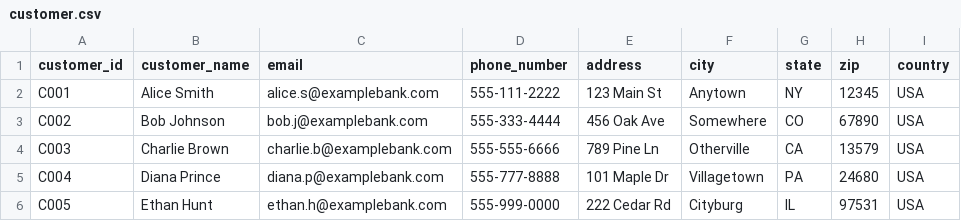
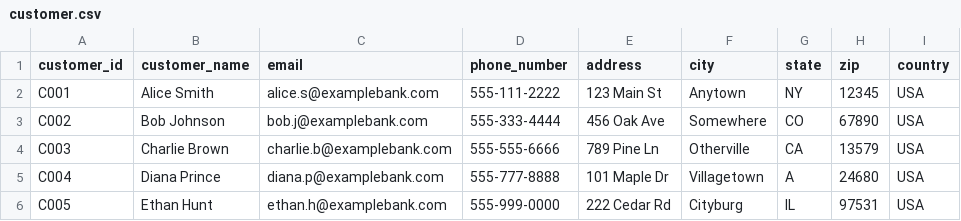
Before and after one commit to tauseef1234/Datasets, a CSV file: customer.csv, drawn as a sheet; the diff names each change by its address in the sheet, - before the commit and + after, or states it on an @@ line.

Commit message:
Update customer.csv

```diff
--- a/customer.csv
+++ b/customer.csv
-G5 (state): PA
+G5 (state): A
```
